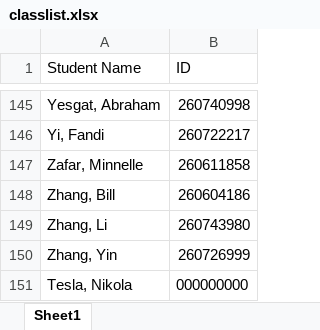
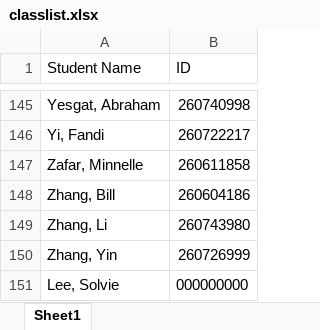
Before and after one commit to solvie/Submissionbox, an Excel workbook: src/main/resources/classlist.xlsx, sheet Sheet1, drawn as a sheet; only a part is shown, gaps mark what is left out; values as stored, in another font and other column widths than the file's, no borders; the diff names each change by its address in the sheet, - before the commit and + after, or states it on an @@ line.

```diff
--- a/src/main/resources/classlist.xlsx (sheet Sheet1)
+++ b/src/main/resources/classlist.xlsx (sheet Sheet1)
-A151 (Student Name): Tesla, Nikola
+A151 (Student Name): Lee, Solvie
```
Also changed, not shown: src/main/resources/assignments-config.xlsx, 5 other files.
